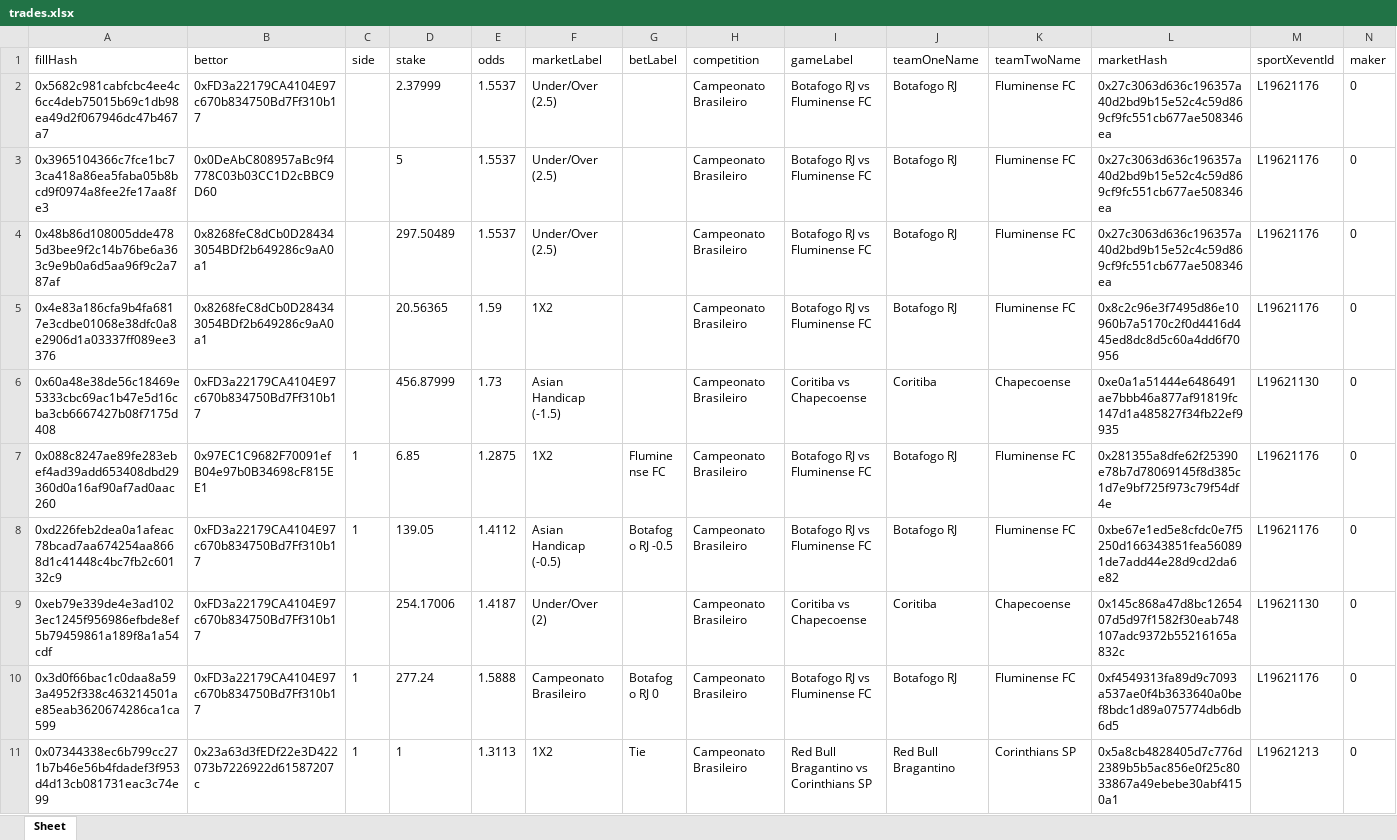
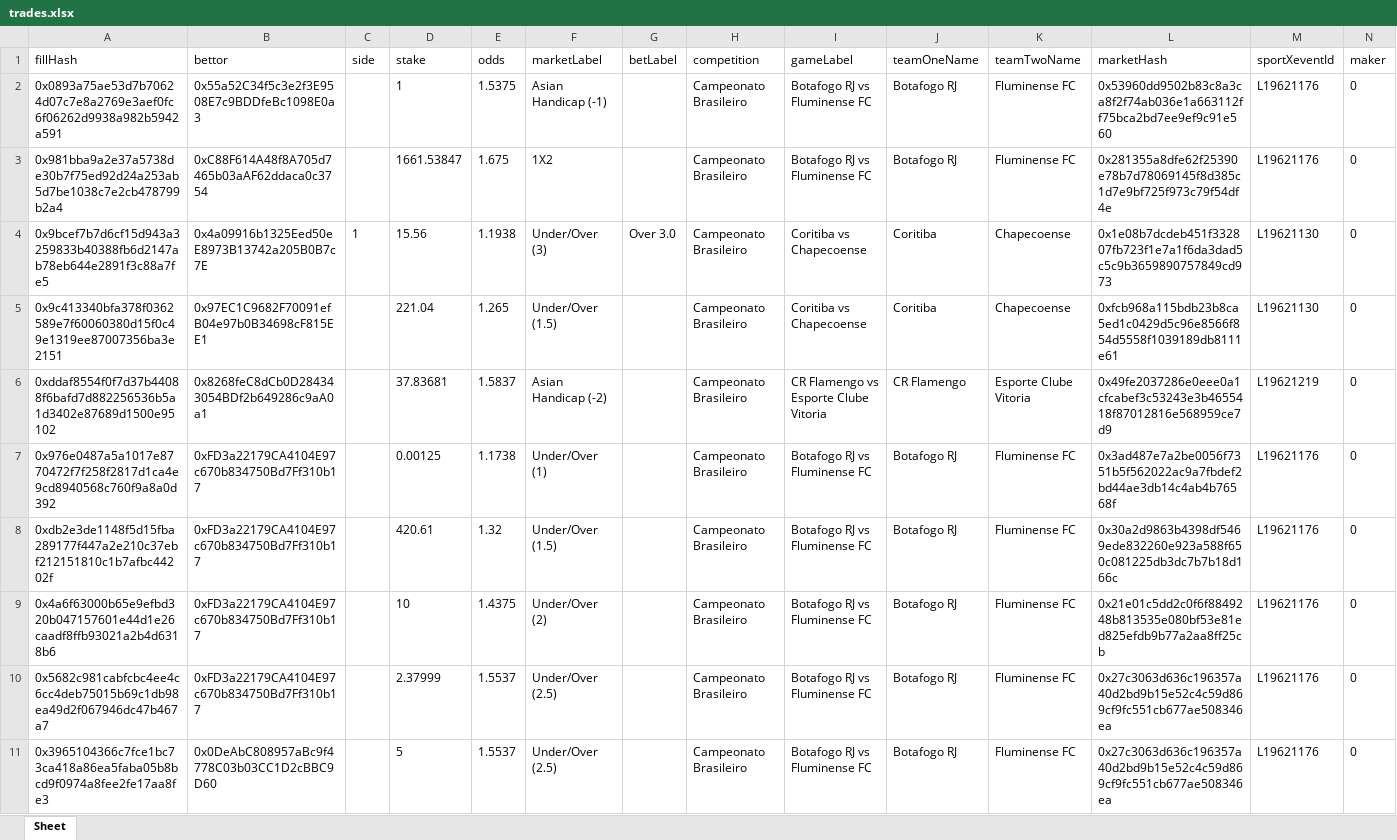
Before and after one commit to aimidas1/transactions_sxbet, an Excel workbook: data/sxbet/ligas/Campeonato Brasileiro/trades.xlsx, sheet Sheet, drawn as a sheet; only a part is shown; the shorter side is filled out with more unchanged rows; values as stored, in another font and other column widths than the file's, no borders; rows hold the shown columns only; the diff names each change by its address in the sheet, - before the commit and + after, or states it on an @@ line.

Commit message:
Update soccer trades 2026-08-09 01:02:38 UTC

```diff
--- a/data/sxbet/ligas/Campeonato Brasileiro/trades.xlsx (sheet Sheet)
+++ b/data/sxbet/ligas/Campeonato Brasileiro/trades.xlsx (sheet Sheet)
+row 2: 0x0893a75ae53d7b70624d07c7e8a2769e3aef0fc6f06262d9938a982b5942a591 | 0x55a52C34f5c3e2f3E9508E7c9BDDfeBc1098E0a3 |  | 1 | 1.5375 | Asian Handicap (-1) |  | Campeonato Brasileiro | Botafogo RJ vs Fluminense FC | Botafogo RJ | Fluminense FC | 0x53960dd9502b83c8a3ca8f2f74ab036e1a663112ff75bca2bd7ee9ef9c91e560 | L19621176 | 0
+row 3: 0x981bba9a2e37a5738de30b7f75ed92d24a253ab5d7be1038c7e2cb478799b2a4 | 0xC88F614A48f8A705d7465b03aAF62ddaca0c3754 |  | 1661.53847 | 1.675 | 1X2 |  | Campeonato Brasileiro | Botafogo RJ vs Fluminense FC | Botafogo RJ | Fluminense FC | 0x281355a8dfe62f25390e78b7d78069145f8d385c1d7e9bf725f973c79f54df4e | L19621176 | 0
+row 4: 0x9bcef7b7d6cf15d943a3259833b40388fb6d2147ab78eb644e2891f3c88a7fe5 | 0x4a09916b1325Eed50eE8973B13742a205B0B7c7E | 1 | 15.56 | 1.1938 | Under/Over (3) | Over 3.0 | Campeonato Brasileiro | Coritiba vs Chapecoense | Coritiba | Chapecoense | 0x1e08b7dcdeb451f332807fb723f1e7a1f6da3dad5c5c9b3659890757849cd973 | L19621130 | 0
+row 5: 0x9c413340bfa378f0362589e7f60060380d15f0c49e1319ee87007356ba3e2151 | 0x97EC1C9682F70091efB04e97b0B34698cF815EE1 |  | 221.04 | 1.265 | Under/Over (1.5) |  | Campeonato Brasileiro | Coritiba vs Chapecoense | Coritiba | Chapecoense | 0xfcb968a115bdb23b8ca5ed1c0429d5c96e8566f854d5558f1039189db8111e61 | L19621130 | 0
+row 6: 0xddaf8554f0f7d37b44088f6bafd7d882256536b5a1d3402e87689d1500e95102 | 0x8268feC8dCb0D284343054BDf2b649286c9aA0a1 |  | 37.83681 | 1.5837 | Asian Handicap (-2) |  | Campeonato Brasileiro | CR Flamengo vs Esporte Clube Vitoria | CR Flamengo | Esporte Clube Vitoria | 0x49fe2037286e0eee0a1cfcabef3c53243e3b4655418f87012816e568959ce7d9 | L19621219 | 0
+row 7: 0x976e0487a5a1017e8770472f7f258f2817d1ca4e9cd8940568c760f9a8a0d392 | 0xFD3a22179CA4104E97c670b834750Bd7Ff310b17 |  | 0.00125 | 1.1738 | Under/Over (1) |  | Campeonato Brasileiro | Botafogo RJ vs Fluminense FC | Botafogo RJ | Fluminense FC | 0x3ad487e7a2be0056f7351b5f562022ac9a7fbdef2bd44ae3db14c4ab4b76568f | L19621176 | 0
+row 8: 0xdb2e3de1148f5d15fba289177f447a2e210c37ebf212151810c1b7afbc44202f | 0xFD3a22179CA4104E97c670b834750Bd7Ff310b17 |  | 420.61 | 1.32 | Under/Over (1.5) |  | Campeonato Brasileiro | Botafogo RJ vs Fluminense FC | Botafogo RJ | Fluminense FC | 0x30a2d9863b4398df5469ede832260e923a588f650c081225db3dc7b7b18d166c | L19621176 | 0
+row 9: 0x4a6f63000b65e9efbd320b047157601e44d1e26caadf8ffb93021a2b4d6318b6 | 0xFD3a22179CA4104E97c670b834750Bd7Ff310b17 |  | 10 | 1.4375 | Under/Over (2) |  | Campeonato Brasileiro | Botafogo RJ vs Fluminense FC | Botafogo RJ | Fluminense FC | 0x21e01c5dd2c0f6f8849248b813535e080bf53e81ed825efdb9b77a2aa8ff25cb | L19621176 | 0
```
Also changed, not shown: data/sxbet/ligas/Leagues Cup/trades.xlsx, data/sxbet/ligas/Liga Profesional/trades.xlsx, 31 other files.
